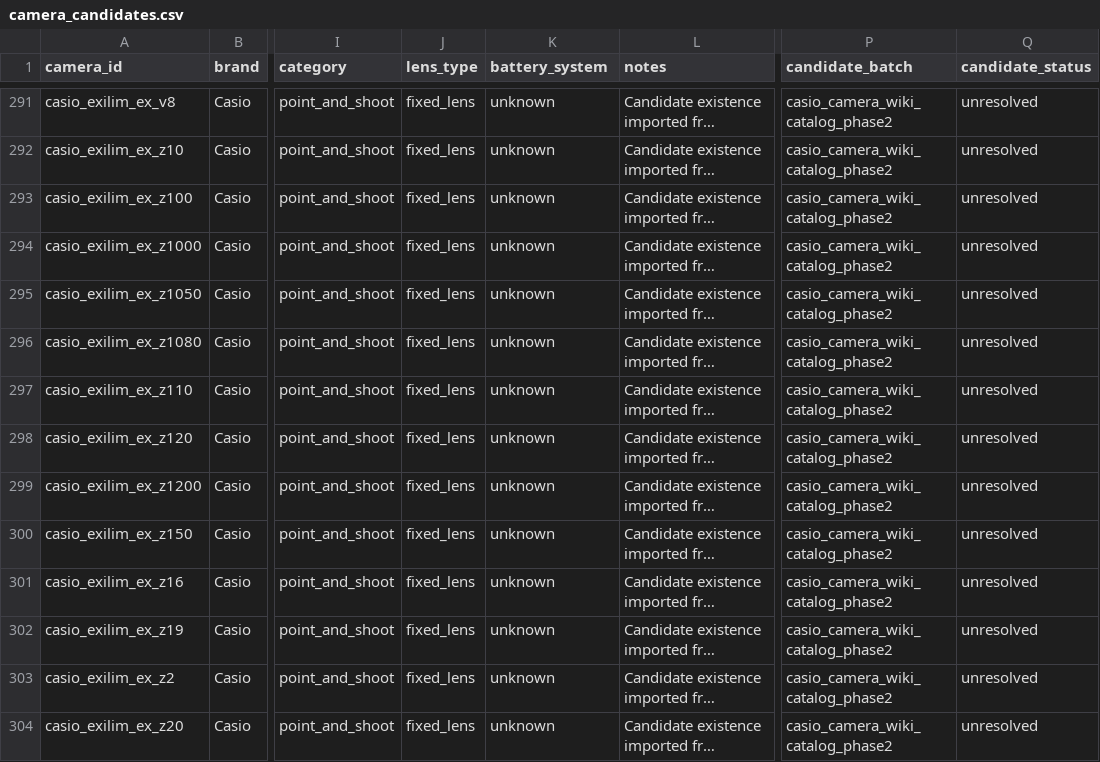
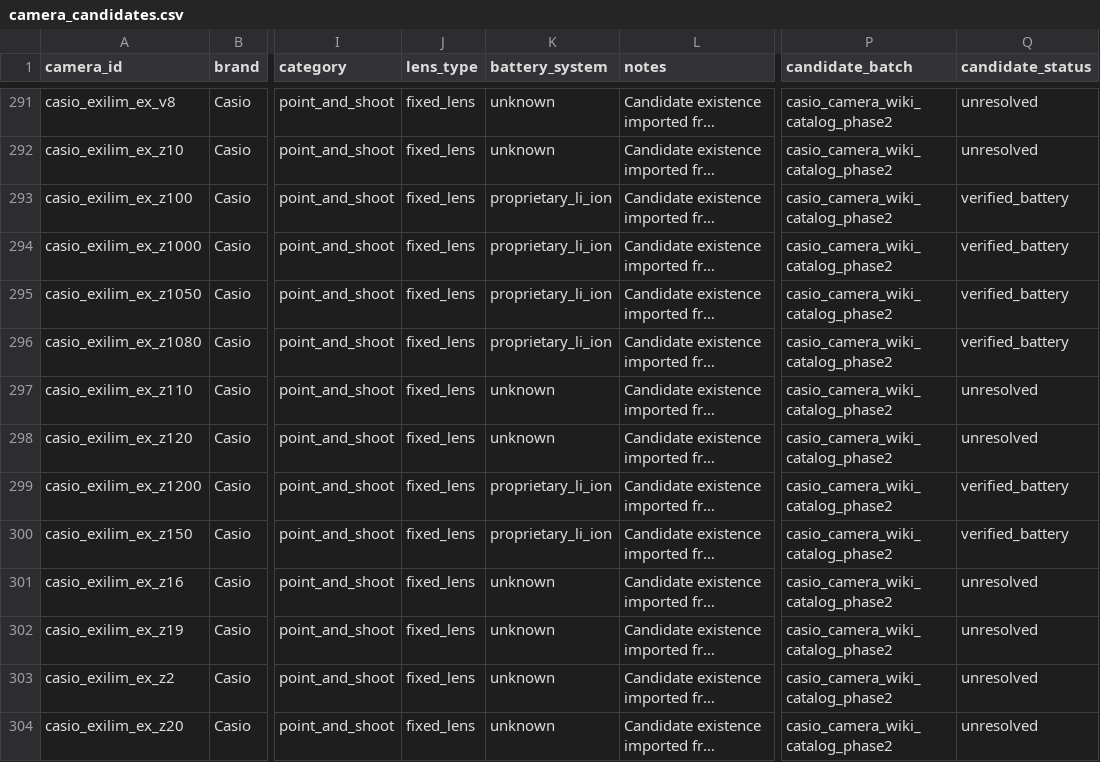
Before and after one commit to Nguyenchan2005/camera-battery-app, a CSV file: exports/camera_candidates.csv, drawn as a sheet; only a part is shown, gaps mark what is left out; long unchanged cells end in …; the diff covers the shown part only; the diff names each change by its address in the sheet, - before the commit and + after, or states it on an @@ line.

```diff
--- a/exports/camera_candidates.csv
+++ b/exports/camera_candidates.csv
-K293:K296 (battery_system): unknown
+K293:K296 (battery_system): proprietary_li_ion
-Q293:Q296 (candidate_status): unresolved
+Q293:Q296 (candidate_status): verified_battery
-K299:K300 (battery_system): unknown
+K299:K300 (battery_system): proprietary_li_ion
-Q299:Q300 (candidate_status): unresolved
+Q299:Q300 (candidate_status): verified_battery
```
Also changed, not shown: 114 edited cells elsewhere in this file, exports/batteries.csv, 31 other files.
